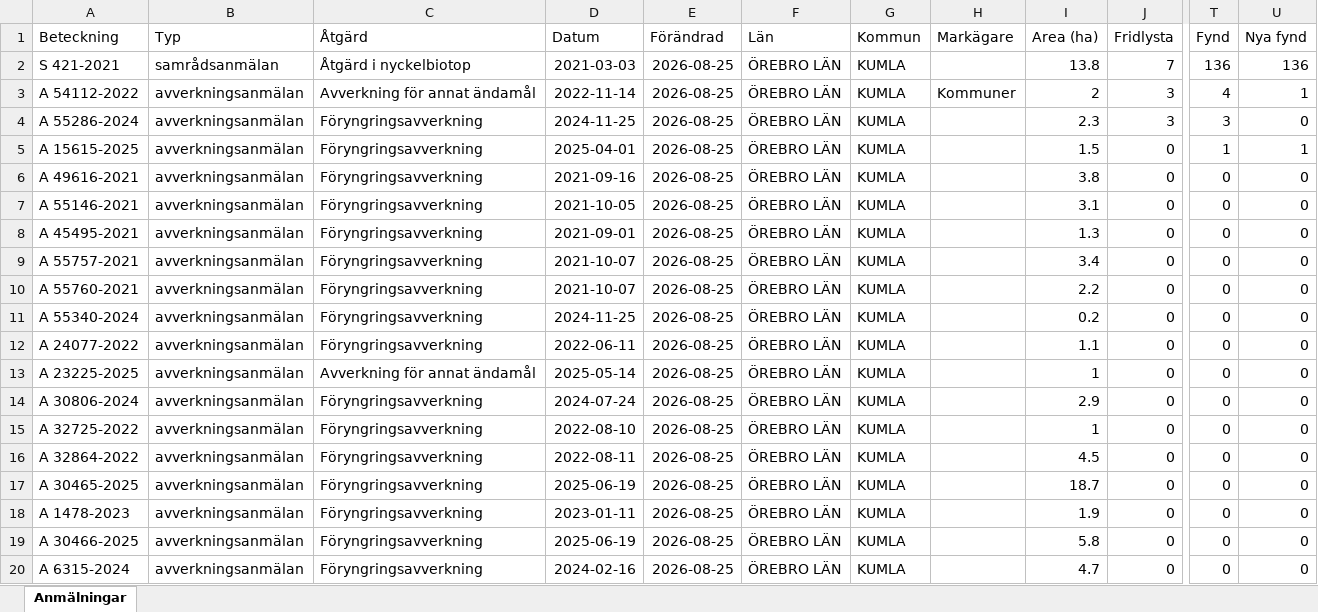
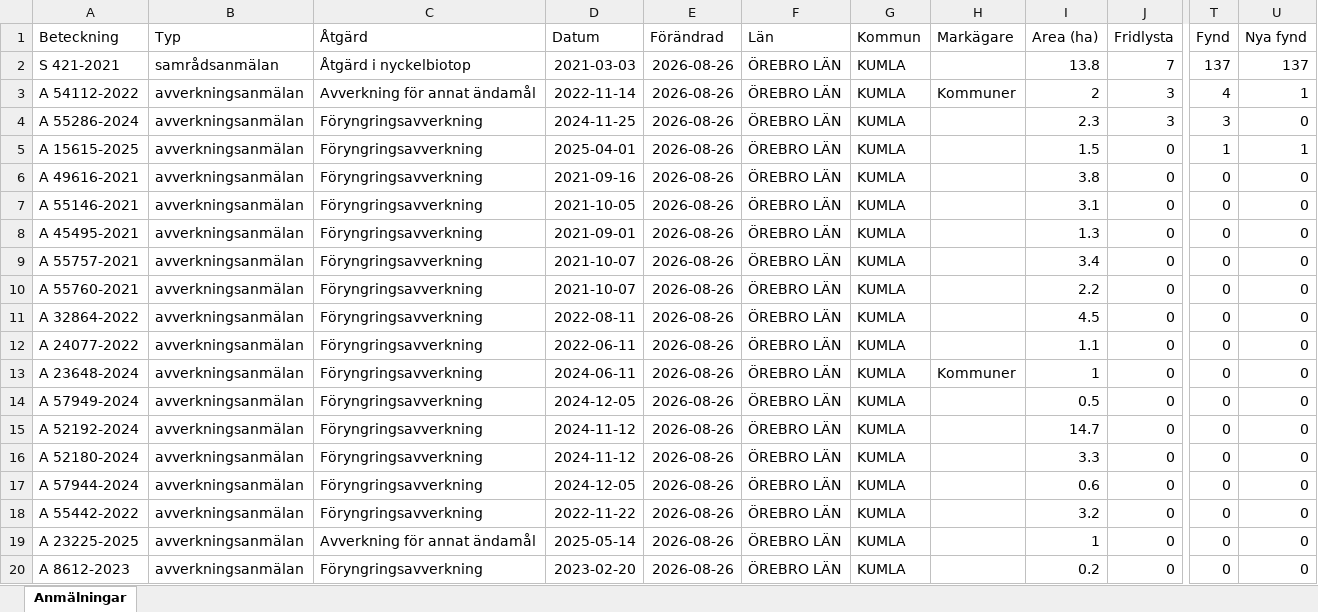
Before and after one commit to klasma/Logging_1881, an Excel workbook: Översikt KUMLA.xlsx, sheet Anmälningar, drawn as a sheet; only a part is shown, gaps mark what is left out; values as stored, in another font and other column widths than the file's, no borders; the diff covers the shown part only; the diff names each change by its address in the sheet, - before the commit and + after, or states it on an @@ line.

```diff
--- a/Översikt KUMLA.xlsx (sheet Anmälningar)
+++ b/Översikt KUMLA.xlsx (sheet Anmälningar)
-E2:E20 (Förändrad): 2026-08-25
+E2:E20 (Förändrad): 2026-08-26
-T2 (Fynd): 136
+T2 (Fynd): 137
-U2 (Nya fynd): 136
+U2 (Nya fynd): 137
-A11 (Beteckning): A 55340-2024
+A11 (Beteckning): A 32864-2022
-D11 (Datum): 2024-11-25
+D11 (Datum): 2022-08-11
-I11 (Area (ha)): 0.2
+I11 (Area (ha)): 4.5
-A13 (Beteckning): A 23225-2025
+A13 (Beteckning): A 23648-2024
-C13 (Åtgärd): Avverkning för annat ändamål
+C13 (Åtgärd): Föryngringsavverkning
-D13 (Datum): 2025-05-14
+D13 (Datum): 2024-06-11
-H13 (Markägare): (empty)
+H13 (Markägare): Kommuner
-A14 (Beteckning): A 30806-2024
+A14 (Beteckning): A 57949-2024
-D14 (Datum): 2024-07-24
+D14 (Datum): 2024-12-05
-I14 (Area (ha)): 2.9
+I14 (Area (ha)): 0.5
-A15 (Beteckning): A 32725-2022
+A15 (Beteckning): A 52192-2024
-D15 (Datum): 2022-08-10
+D15 (Datum): 2024-11-12
-I15 (Area (ha)): 1
+I15 (Area (ha)): 14.7
-A16 (Beteckning): A 32864-2022
+A16 (Beteckning): A 52180-2024
-D16 (Datum): 2022-08-11
+D16 (Datum): 2024-11-12
-I16 (Area (ha)): 4.5
+I16 (Area (ha)): 3.3
-A17 (Beteckning): A 30465-2025
+A17 (Beteckning): A 57944-2024
-D17 (Datum): 2025-06-19
+D17 (Datum): 2024-12-05
-I17 (Area (ha)): 18.7
+I17 (Area (ha)): 0.6
-A18 (Beteckning): A 1478-2023
+A18 (Beteckning): A 55442-2022
-D18 (Datum): 2023-01-11
+D18 (Datum): 2022-11-22
-I18 (Area (ha)): 1.9
+I18 (Area (ha)): 3.2
-A19 (Beteckning): A 30466-2025
+A19 (Beteckning): A 23225-2025
-C19 (Åtgärd): Föryngringsavverkning
+C19 (Åtgärd): Avverkning för annat ändamål
-D19 (Datum): 2025-06-19
+D19 (Datum): 2025-05-14
-I19 (Area (ha)): 5.8
+I19 (Area (ha)): 1
-A20 (Beteckning): A 6315-2024
+A20 (Beteckning): A 8612-2023
-D20 (Datum): 2024-02-16
+D20 (Datum): 2023-02-20
-I20 (Area (ha)): 4.7
+I20 (Area (ha)): 0.2
```
Also changed, not shown: 245 edited cells elsewhere in this sheet, artfynd/A 15615-2025 artfynd.xlsx, artfynd/A 54112-2022 artfynd.xlsx, 24 other files.
